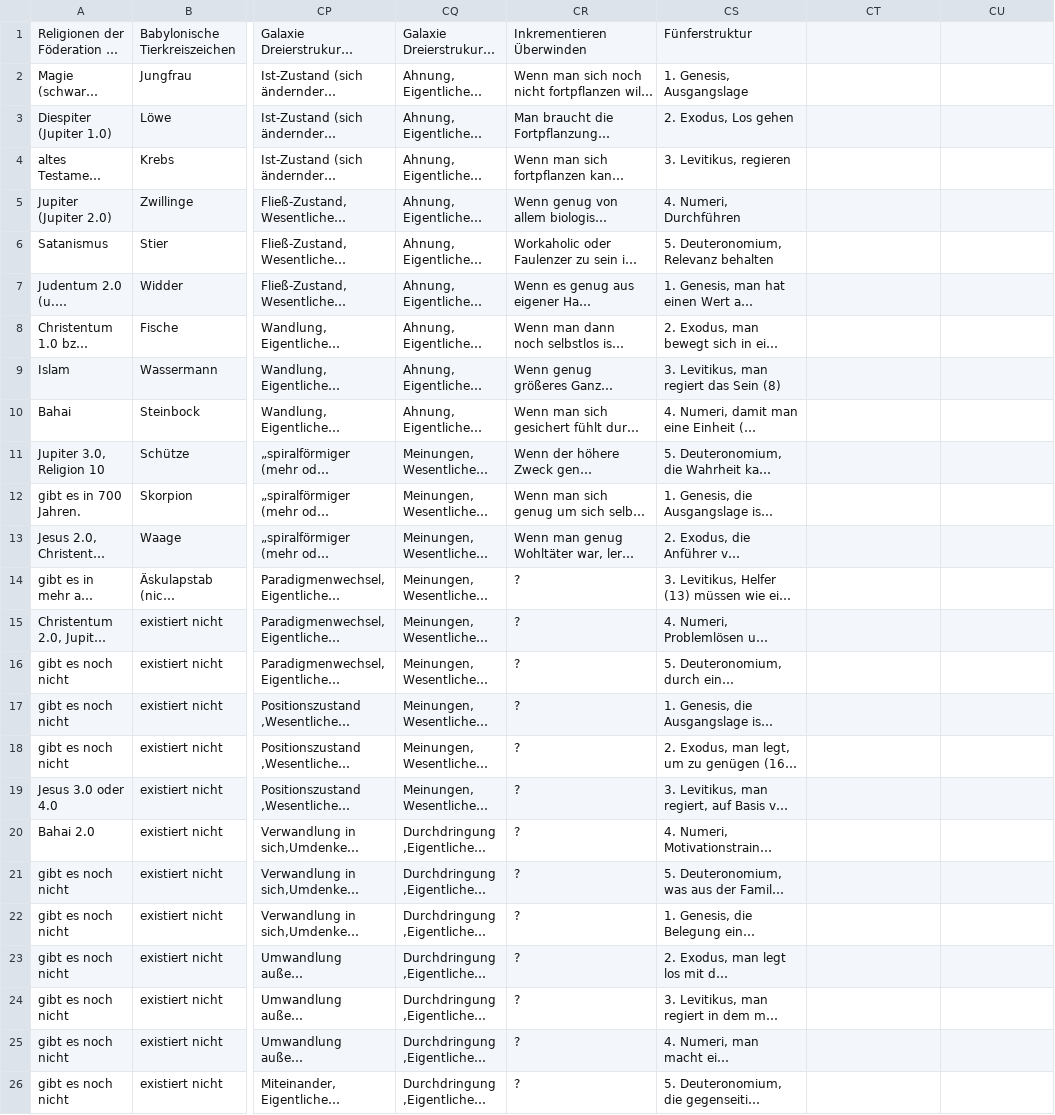
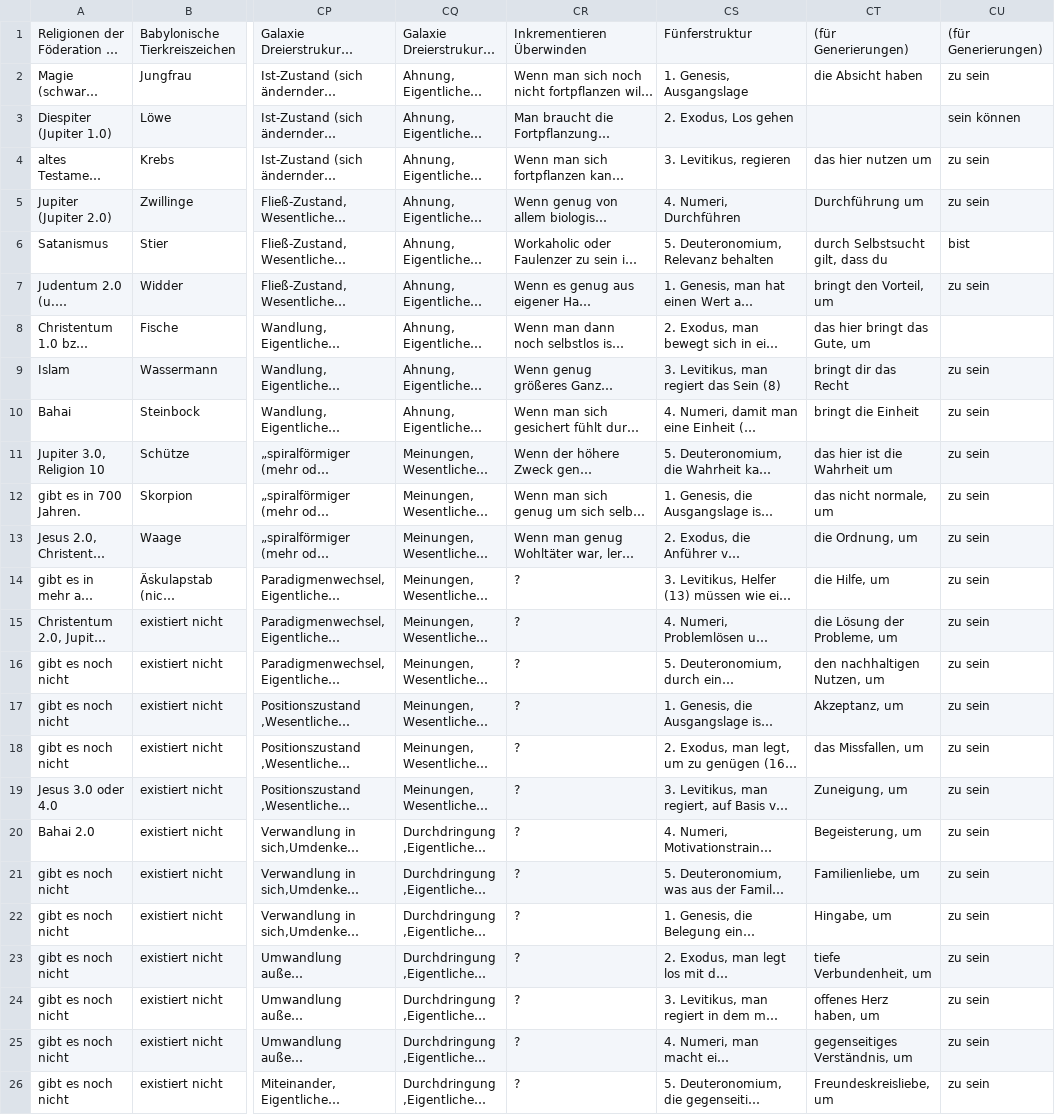
Before and after one commit to githubuser2000/reta-23-07-20, a CSV file: religion.csv, drawn as a sheet; only a part is shown, gaps mark what is left out; long unchanged cells end in …; the diff covers the shown part only; the diff names each change by its address in the sheet, - before the commit and + after, or states it on an @@ line.

```diff
--- a/religion.csv
+++ b/religion.csv
-CT1: (empty)
+CT1: (für Generierungen)
-CU1: (empty)
+CU1: (für Generierungen)
-CT2: (empty)
+CT2: die Absicht haben
-CU2: (empty)
+CU2: zu sein
-CU3: (empty)
+CU3: sein können
-CT4: (empty)
+CT4: das hier nutzen um
-CU4:CU5: (empty)
+CU4:CU5: zu sein
-CT5: (empty)
+CT5: Durchführung um
-CT6: (empty)
+CT6: durch Selbstsucht gilt, dass du
-CU6: (empty)
+CU6: bist
-CT7: (empty)
+CT7: bringt den Vorteil, um
-CU7: (empty)
+CU7: zu sein
-CT8: (empty)
+CT8: das hier bringt das Gute, um
-CT9: (empty)
+CT9: bringt dir das Recht
-CU9:CU26: (empty)
+CU9:CU26: zu sein
-CT10: (empty)
+CT10: bringt die Einheit
-CT11: (empty)
+CT11: das hier ist die Wahrheit um
-CT12: (empty)
+CT12: das nicht normale, um
-CT13: (empty)
+CT13: die Ordnung, um
-CT14: (empty)
+CT14: die Hilfe, um
-CT15: (empty)
+CT15: die Lösung der Probleme, um
-CT16: (empty)
+CT16: den nachhaltigen Nutzen, um
-CT17: (empty)
+CT17: Akzeptanz, um
-CT18: (empty)
+CT18: das Missfallen, um
-CT19: (empty)
+CT19: Zuneigung, um
-CT20: (empty)
+CT20: Begeisterung, um
-CT21: (empty)
+CT21: Familienliebe, um
-CT22: (empty)
+CT22: Hingabe, um
-CT23: (empty)
+CT23: tiefe Verbundenheit, um
-CT24: (empty)
+CT24: offenes Herz haben, um
-CT25: (empty)
+CT25: gegenseitiges Verständnis, um
-CT26: (empty)
+CT26: Freundeskreisliebe, um
```
Also changed, not shown: 6 edited cells elsewhere in this file, 1 other file.
